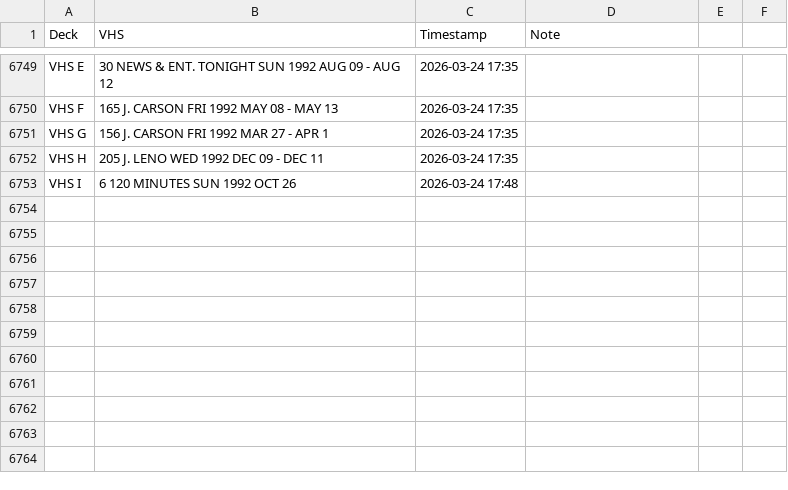
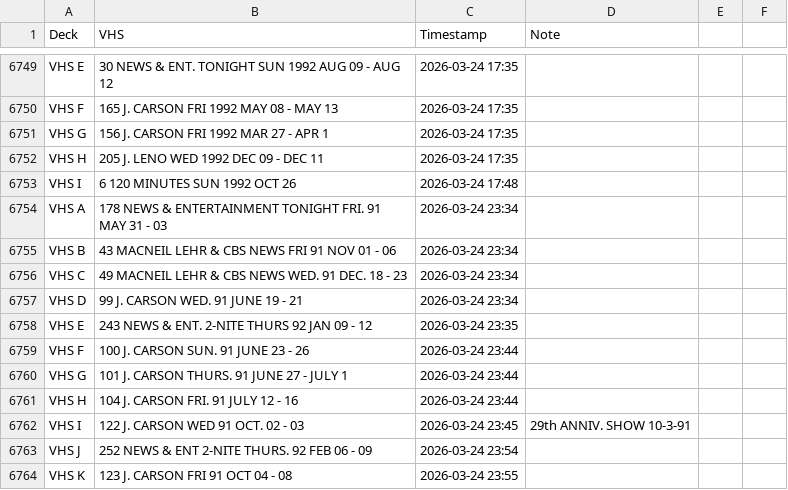
Before and after one commit to gamedays-software-development/OakleyFixed, a CSV file: vhs_transfers.csv, drawn as a sheet; only a part is shown, gaps mark what is left out; the diff names each change by its address in the sheet, - before the commit and + after, or states it on an @@ line.

```diff
--- a/vhs_transfers.csv
+++ b/vhs_transfers.csv
+row 6754: VHS A | 178 NEWS & ENTERTAINMENT TONIGHT FRI. 91 MAY 31 - 03 | 2026-03-24 23:34
+row 6755: VHS B | 43 MACNEIL LEHR & CBS NEWS FRI 91 NOV 01 - 06 | 2026-03-24 23:34
+row 6756: VHS C | 49 MACNEIL LEHR & CBS NEWS WED. 91 DEC. 18 - 23 | 2026-03-24 23:34
+row 6757: VHS D | 99 J. CARSON WED. 91 JUNE 19 - 21 | 2026-03-24 23:34
+row 6758: VHS E | 243 NEWS & ENT. 2-NITE THURS 92 JAN 09 - 12 | 2026-03-24 23:35
+row 6759: VHS F | 100 J. CARSON SUN. 91 JUNE 23 - 26 | 2026-03-24 23:44
+row 6760: VHS G | 101 J. CARSON THURS. 91 JUNE 27 - JULY 1 | 2026-03-24 23:44
+row 6761: VHS H | 104 J. CARSON FRI. 91 JULY 12 - 16 | 2026-03-24 23:44
+row 6762: VHS I | 122 J. CARSON WED 91 OCT. 02 - 03 | 2026-03-24 23:45 | 29th ANNIV. SHOW 10-3-91
+row 6763: VHS J | 252 NEWS & ENT 2-NITE THURS. 92 FEB 06 - 09 | 2026-03-24 23:54
+row 6764: VHS K | 123 J. CARSON FRI 91 OCT 04 - 08 | 2026-03-24 23:55
```
